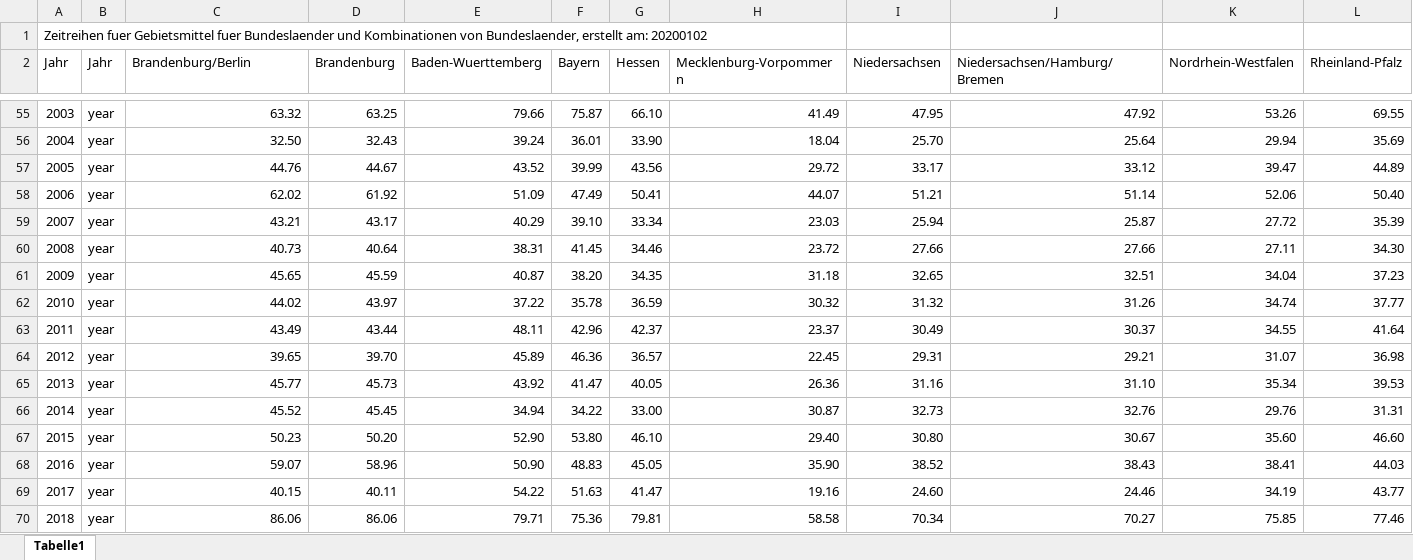
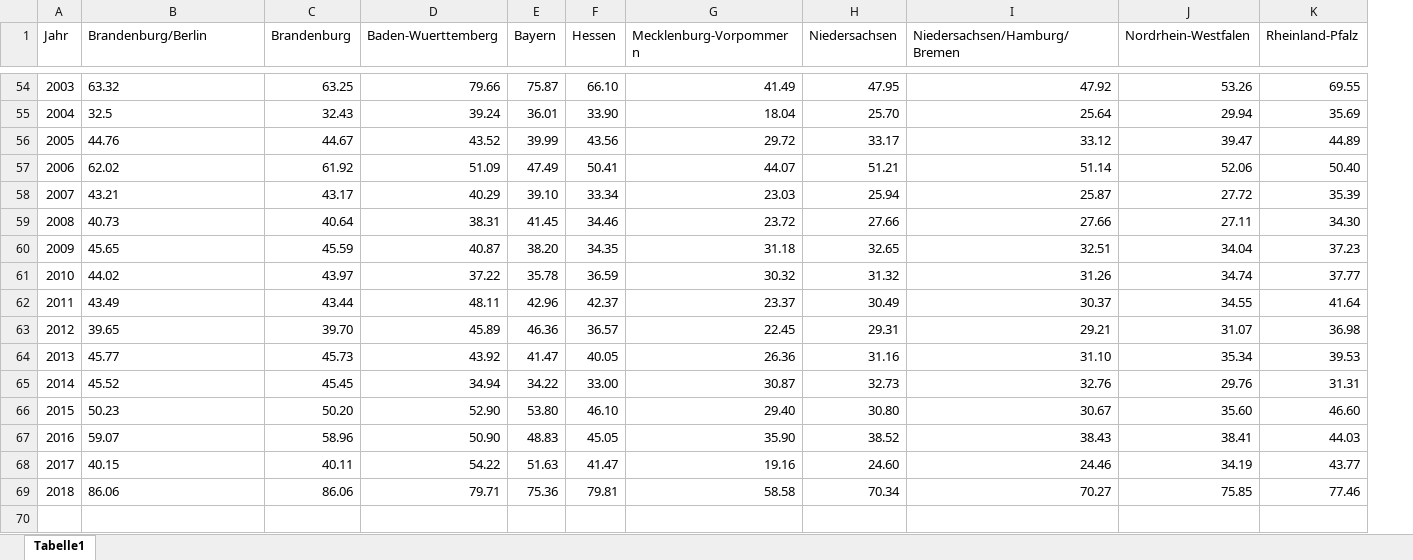
Before and after one commit to AndreaWiel/abgabe, an Excel workbook: xlsx_Datensaetze/Wetter/Durchschnitt_Sommertage_Bundesländer_Jahr.xlsx, sheet Tabelle1, drawn as a sheet; only a part is shown, gaps mark what is left out; values as stored, in another font and other column widths than the file's, no borders; removed rows and columns are numbered as before the commit, all else as after; rows hold the shown columns only; the diff covers the shown part only; the diff names each change by its address in the sheet, - before the commit and + after, or states it on an @@ line.

```diff
--- a/xlsx_Datensaetze/Wetter/Durchschnitt_Sommertage_Bundesländer_Jahr.xlsx (sheet Tabelle1)
+++ b/xlsx_Datensaetze/Wetter/Durchschnitt_Sommertage_Bundesländer_Jahr.xlsx (sheet Tabelle1)
-column B (Jahr), rows 55-70: all year
-row 1: Zeitreihen fuer Gebietsmittel fuer Bundeslaender und Kombinationen von Bundeslaender, erstellt am: 20200102
-B54 alignment: right
+B54 alignment: left
-B55 (Brandenburg/Berlin): 32.50
+B55 (Brandenburg/Berlin): 32.5
-B56:B69 alignment: right
+B56:B69 alignment: left
```
Also changed, not shown: 7 edited cells and cell formats elsewhere in this sheet, xlsx_Datensaetze/Wetter/Durchschnitt_Frosttage_Bundesländer_Jahr.xlsx, xlsx_Datensaetze/Wetter/Durchschnitts_Sonnenstunden_Bundesländer_Jahr.xlsx, 2 other files.
